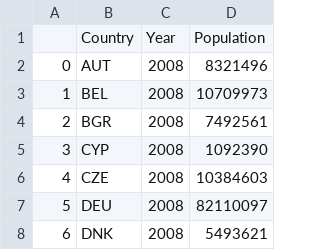
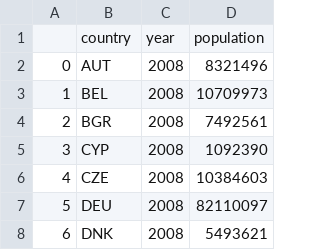
Before and after one commit to CaspervanWetten/DataDetectives, a CSV file: dashboard/csv/population.csv, drawn as a sheet; only a part is shown.

```diff
--- a/dashboard/csv/population.csv
+++ b/dashboard/csv/population.csv
@@ -1,2 +1,2 @@
-,Country,Year,Population
+,country,year,population
 0,AUT,2008,8321496
```
Also changed, not shown: dashboard/csv/electricity_consumption.csv, dashboard/csv/electricity_types.csv, 3 other files.
